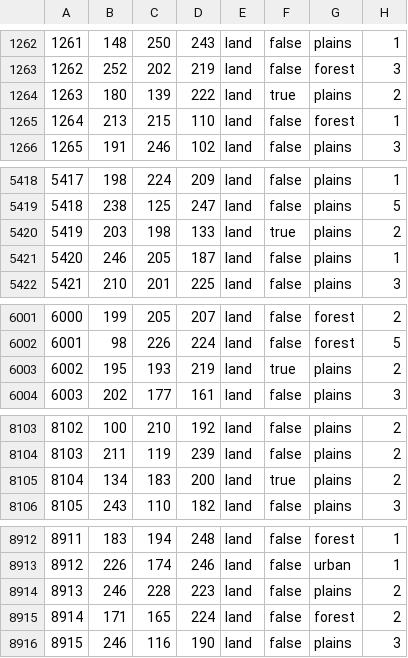
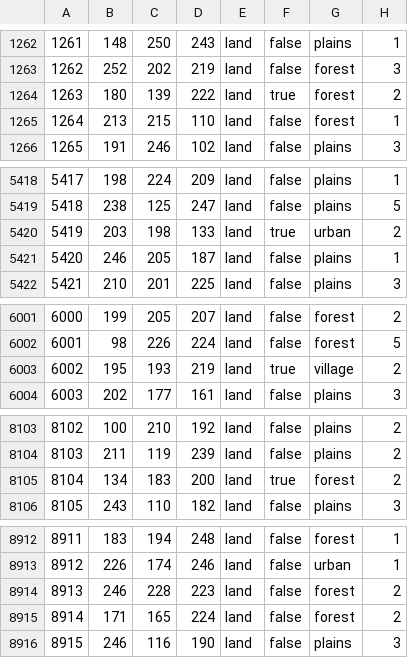
Before and after one commit to East-Showdown/East-Showdown, a CSV file: map/definition.csv, drawn as a sheet; only a part is shown, gaps mark what is left out; the diff covers the shown part only.

```diff
--- a/map/definition.csv
+++ b/map/definition.csv
@@ -1263,3 +1263,3 @@
 1262;252;202;219;land;false;forest;3
-1263;180;139;222;land;true;plains;2
+1263;180;139;222;land;true;forest;2
 1264;213;215;110;land;false;forest;1
@@ -5419,3 +5419,3 @@
 5418;238;125;247;land;false;plains;5
-5419;203;198;133;land;true;plains;2
+5419;203;198;133;land;true;urban;2
 5420;246;205;187;land;false;plains;1
@@ -6002,3 +6002,3 @@
 6001;98;226;224;land;false;forest;5
-6002;195;193;219;land;true;plains;2
+6002;195;193;219;land;true;village;2
 6003;202;177;161;land;false;plains;3
@@ -8104,3 +8104,3 @@
 8103;211;119;239;land;false;plains;2
-8104;134;183;200;land;true;plains;2
+8104;134;183;200;land;true;forest;2
 8105;243;110;182;land;false;plains;3
@@ -8913,3 +8913,3 @@
 8912;226;174;246;land;false;urban;1
-8913;246;228;223;land;false;plains;2
+8913;246;228;223;land;false;forest;2
 8914;171;165;224;land;false;forest;2
```
Also changed, not shown: 4 edited cells elsewhere in this file, map/adjacencies.csv, 5 other files.
